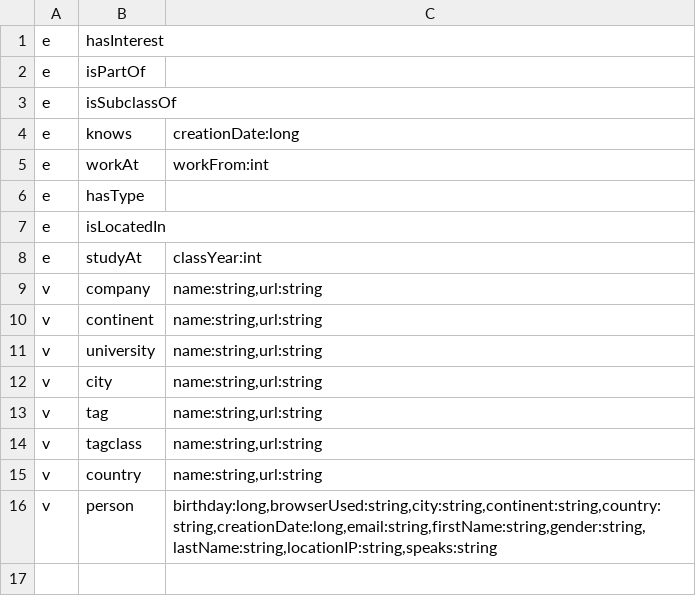
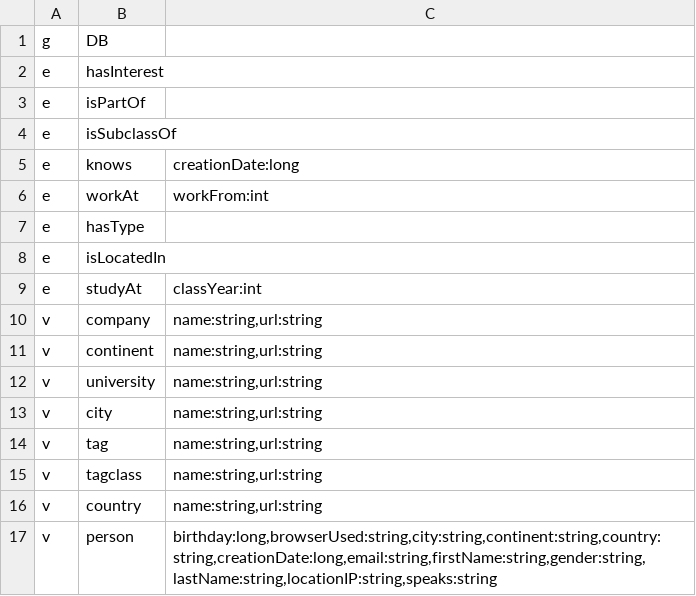
Before and after one commit to dbs-leipzig/gradoop_demo, a CSV file: src/main/resources/data/Graphalytics_SF1_Sample/metadata.csv, drawn as a sheet; the diff names each change by its address in the sheet, - before the commit and + after, or states it on an @@ line.

```diff
--- a/src/main/resources/data/Graphalytics_SF1_Sample/metadata.csv
+++ b/src/main/resources/data/Graphalytics_SF1_Sample/metadata.csv
+row 1: g | DB
```
Also changed, not shown: src/main/resources/data/Example/edges.csv, src/main/resources/data/Example/vertices.csv, 21 other files.
